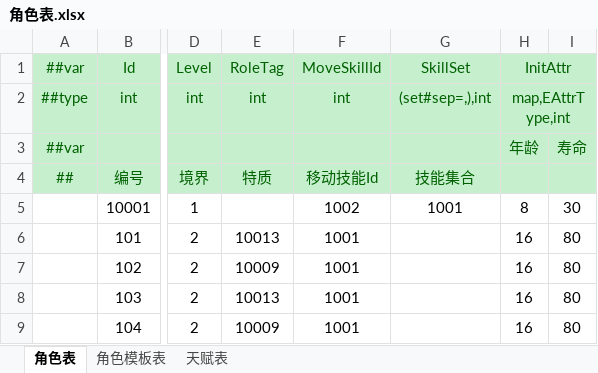
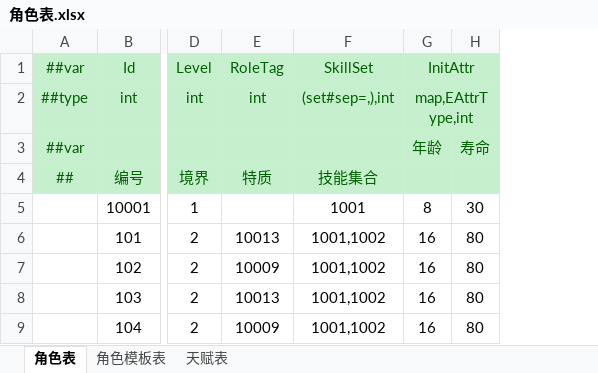
Before and after one commit to cnImpulse/HEDAO, an Excel workbook: 新导表工具/DataTables/Datas/角色表.xlsx, sheet 角色表, drawn as a sheet; only a part is shown, gaps mark what is left out; values as stored, in another font and other column widths than the file's, no borders; removed rows and columns are numbered as before the commit, all else as after; the diff names each change by its address in the sheet, - before the commit and + after, or states it on an @@ line.

```diff
--- a/新导表工具/DataTables/Datas/角色表.xlsx (sheet 角色表)
+++ b/新导表工具/DataTables/Datas/角色表.xlsx (sheet 角色表)
-column F, rows 1-9: MoveSkillId | int |  | 移动技能Id | 1002 | 1001 | 1001 | 1001 | 1001
-F6:F9: (empty)
+F6:F9: 1001,1002
```
Also changed, not shown: 新导表工具/DataTables/Datas/技能表.xlsx, 21 other files.
